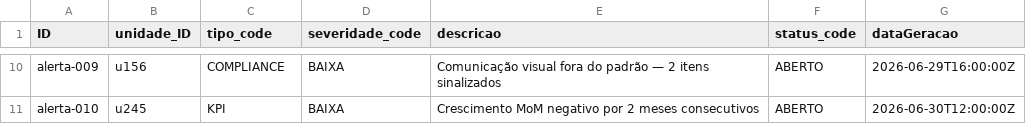
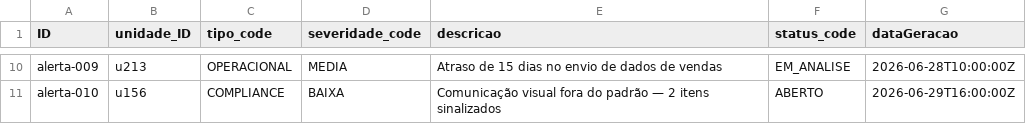
Before and after one commit to marcelofiorito/MyFranchise, a CSV file: db/data/myfranchise-Alertas.csv, drawn as a sheet; only a part is shown, gaps mark what is left out; the diff covers the shown part only; the diff names each change by its address in the sheet, - before the commit and + after, or states it on an @@ line.

```diff
--- a/db/data/myfranchise-Alertas.csv
+++ b/db/data/myfranchise-Alertas.csv
-B10 (unidade_ID): u156
+B10 (unidade_ID): u213
-C10 (tipo_code): COMPLIANCE
+C10 (tipo_code): OPERACIONAL
-D10 (severidade_code): BAIXA
+D10 (severidade_code): MEDIA
-E10 (descricao): Comunicação visual fora do padrão — 2 itens sinalizados
+E10 (descricao): Atraso de 15 dias no envio de dados de vendas
-F10 (status_code): ABERTO
+F10 (status_code): EM_ANALISE
-G10 (dataGeracao): 2026-06-29T16:00:00Z
+G10 (dataGeracao): 2026-06-28T10:00:00Z
-B11 (unidade_ID): u245
+B11 (unidade_ID): u156
-C11 (tipo_code): KPI
+C11 (tipo_code): COMPLIANCE
-E11 (descricao): Crescimento MoM negativo por 2 meses consecutivos
+E11 (descricao): Comunicação visual fora do padrão — 2 itens sinalizados
-G11 (dataGeracao): 2026-06-30T12:00:00Z
+G11 (dataGeracao): 2026-06-29T16:00:00Z
```
Also changed, not shown: 31 edited cells elsewhere in this file, db/data/myfranchise-Desvios.csv, db/data/myfranchise-Estoque_Unidade.csv, 4 other files.
